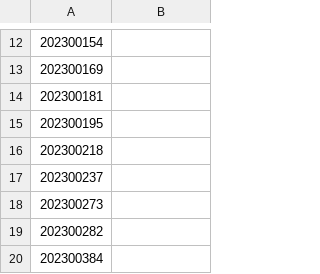
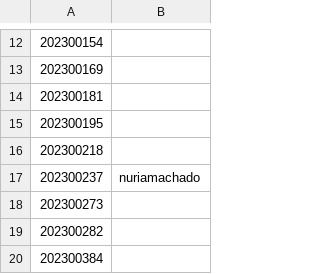
Before and after one commit to StuntsPT/pr_bio_2023-2024_assignments, a CSV file: students.csv, drawn as a sheet; only a part is shown, gaps mark what is left out.

Commit message:
Adds username

```diff
--- a/students.csv
+++ b/students.csv
@@ -16,3 +16,3 @@
 202300218,
-202300237,
+202300237,nuriamachado
 202300273,
```
